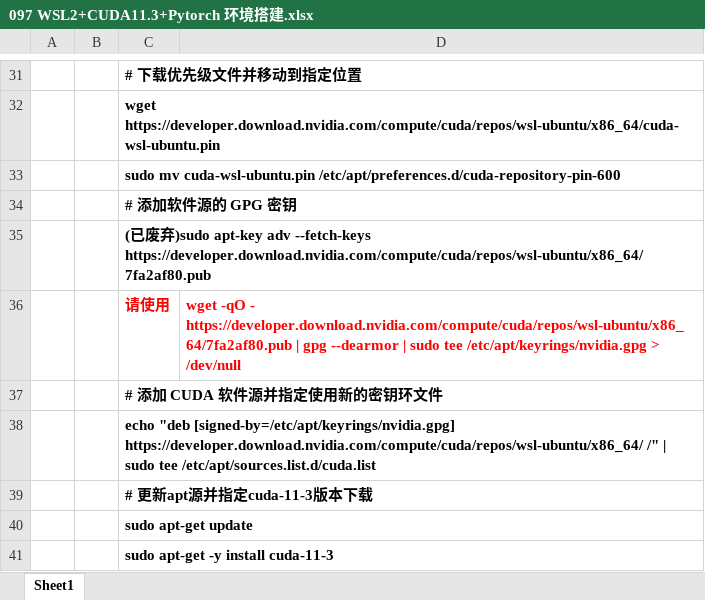
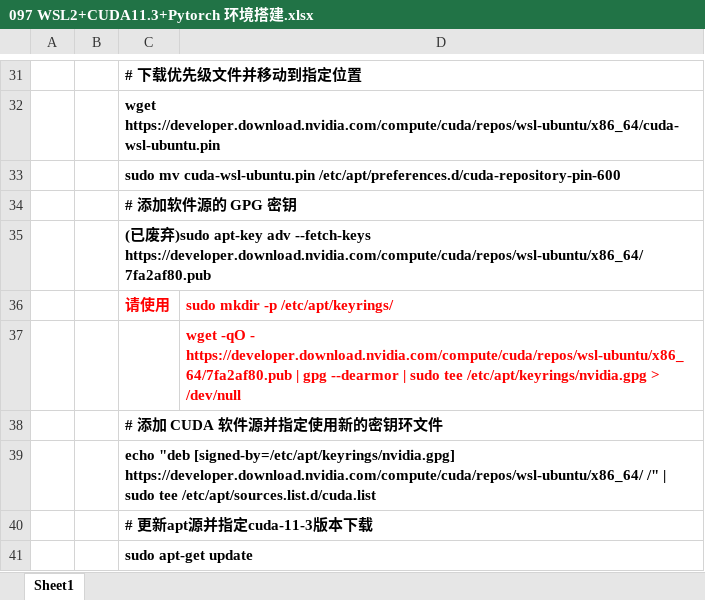
Before and after one commit to wufake70/myBatch, an Excel workbook: 097 WSL2+CUDA11.3+Pytorch 环境搭建.xlsx, sheet Sheet1, drawn as a sheet; only a part is shown, gaps mark what is left out; the shorter side is filled out with more unchanged rows; values as stored, in another font and other column widths than the file's, no borders; the diff names each change by its address in the sheet, - before the commit and + after, or states it on an @@ line.

```diff
--- a/097 WSL2+CUDA11.3+Pytorch 环境搭建.xlsx (sheet Sheet1)
+++ b/097 WSL2+CUDA11.3+Pytorch 环境搭建.xlsx (sheet Sheet1)
-D36: wget -qO - https://developer.download.nvidia.com/compute/cuda/repos/wsl-ubuntu/x86_64/7fa2af80.pub | gpg --dearmor | sudo tee /etc/apt/keyrings/nvidia.gpg > /dev/null
+D36: sudo mkdir -p /etc/apt/keyrings/
+row 37:  |  |  | wget -qO - https://developer.download.nvidia.com/compute/cuda/repos/wsl-ubuntu/x86_64/7fa2af80.pub | gpg --dearmor | sudo tee /etc/apt/keyrings/nvidia.gpg > /dev/null
```
Also changed, not shown: 1 other file.
